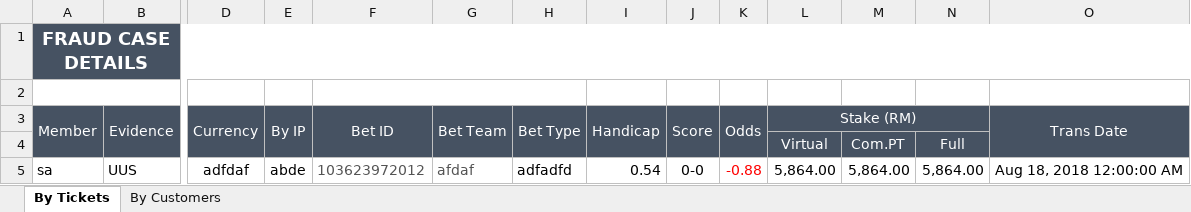
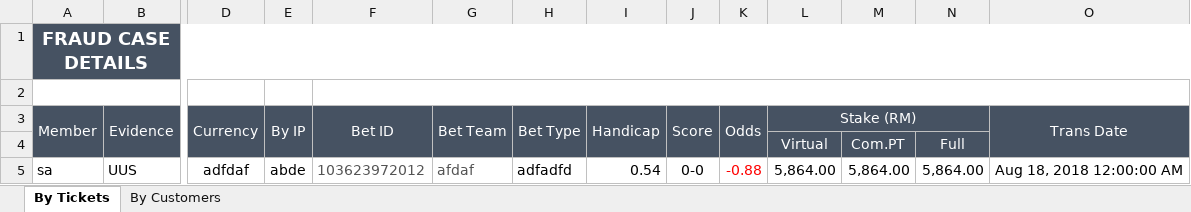
Before and after one commit to starixvn/spu_FraudSensor, an Excel workbook: Fanex.NAP.FS.Websites/App_Data/Excel Template/MatchMonitor/FraudCaseDetail/arbitrage.xlsx, sheet By Tickets, drawn as a sheet; only a part is shown, gaps mark what is left out; values as stored, in another font and other column widths than the file's, no borders; the diff names each change by its address in the sheet, - before the commit and + after, or states it on an @@ line.

```diff
--- a/Fanex.NAP.FS.Websites/App_Data/Excel Template/MatchMonitor/FraudCaseDetail/arbitrage.xlsx (sheet By Tickets)
+++ b/Fanex.NAP.FS.Websites/App_Data/Excel Template/MatchMonitor/FraudCaseDetail/arbitrage.xlsx (sheet By Tickets)
-F2:H2 merged
+F2:O2 merged
```
Also changed, not shown: sheet By Customers, 4 other files.
